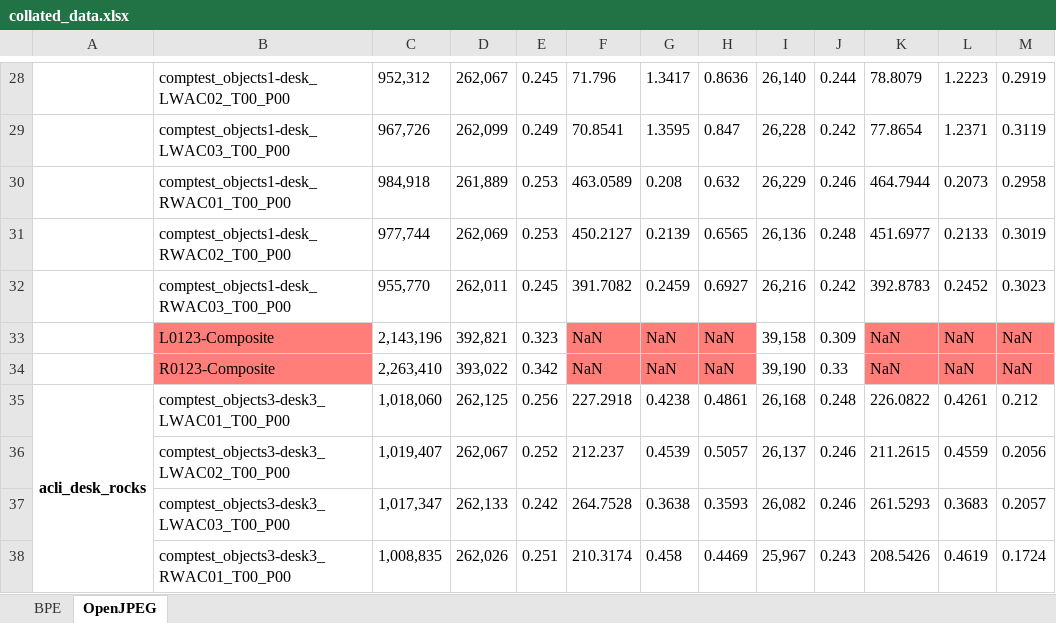
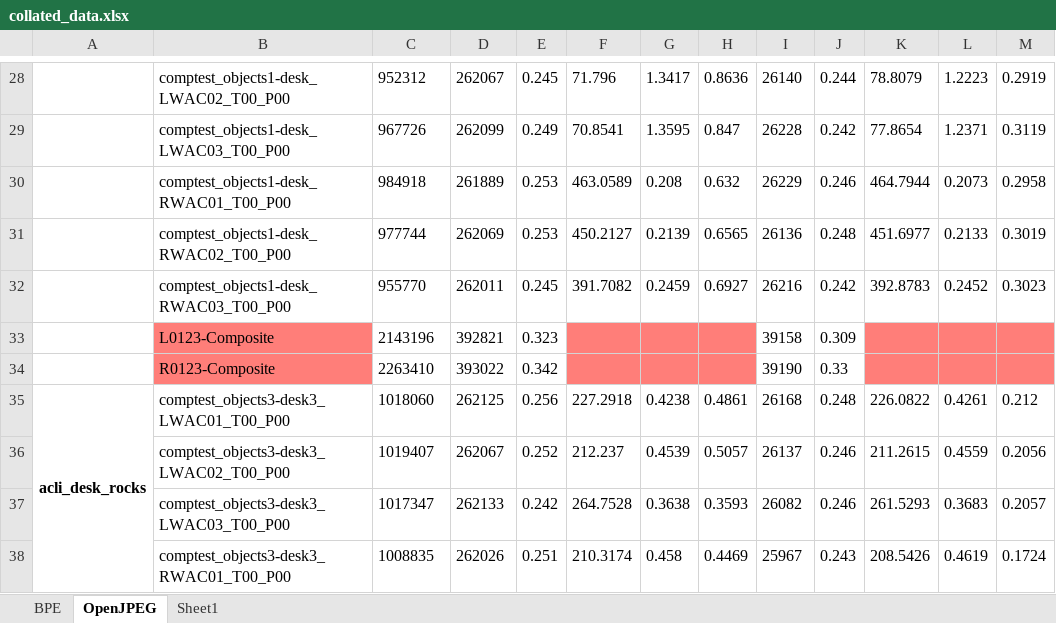
Before and after one commit to charlieocurtis/cs39440-project, an Excel workbook: deliverables/report/data/collated_data.xlsx, sheet OpenJPEG, drawn as a sheet; only a part is shown, gaps mark what is left out; values as stored, in another font and other column widths than the file's, no borders; removed rows and columns are numbered as before the commit, all else as after; the diff covers the shown part only; the diff names each change by its address in the sheet, - before the commit and + after, or states it on an @@ line.

```diff
--- a/deliverables/report/data/collated_data.xlsx (sheet OpenJPEG)
+++ b/deliverables/report/data/collated_data.xlsx (sheet OpenJPEG)
+sheet tab: Sheet1
-C28: 952,312
+C28: 952312
-D28: 262,067
+D28: 262067
-I28: 26,140
+I28: 26140
-C29: 967,726
+C29: 967726
-D29: 262,099
+D29: 262099
-I29: 26,228
+I29: 26228
-C30: 984,918
+C30: 984918
-D30: 261,889
+D30: 261889
-I30: 26,229
+I30: 26229
-C31: 977,744
+C31: 977744
-D31: 262,069
+D31: 262069
-I31: 26,136
+I31: 26136
-C32: 955,770
+C32: 955770
-D32: 262,011
+D32: 262011
-I32: 26,216
+I32: 26216
-row 33:  | L0123-Composite | 2,143,196 | 392,821 | 0.323 | NaN | NaN | NaN | 39,158 | 0.309 | NaN | NaN | NaN
-row 34:  | R0123-Composite | 2,263,410 | 393,022 | 0.342 | NaN | NaN | NaN | 39,190 | 0.33 | NaN | NaN | NaN
+row 33:  | L0123-Composite | 2143196 | 392821 | 0.323 |  |  |  | 39158 | 0.309
+row 34:  | R0123-Composite | 2263410 | 393022 | 0.342 |  |  |  | 39190 | 0.33
-C35: 1,018,060
+C35: 1018060
-D35: 262,125
+D35: 262125
-I35: 26,168
+I35: 26168
-C36: 1,019,407
+C36: 1019407
-D36: 262,067
+D36: 262067
-I36: 26,137
+I36: 26137
-C37: 1,017,347
+C37: 1017347
-D37: 262,133
+D37: 262133
-I37: 26,082
+I37: 26082
-C38: 1,008,835
+C38: 1008835
-D38: 262,026
+D38: 262026
-I38: 25,967
+I38: 25967
```
Also changed, not shown: 22 added rows, 22 removed rows and 120 edited cells elsewhere in this sheet, sheet BPE, 7 other files.
